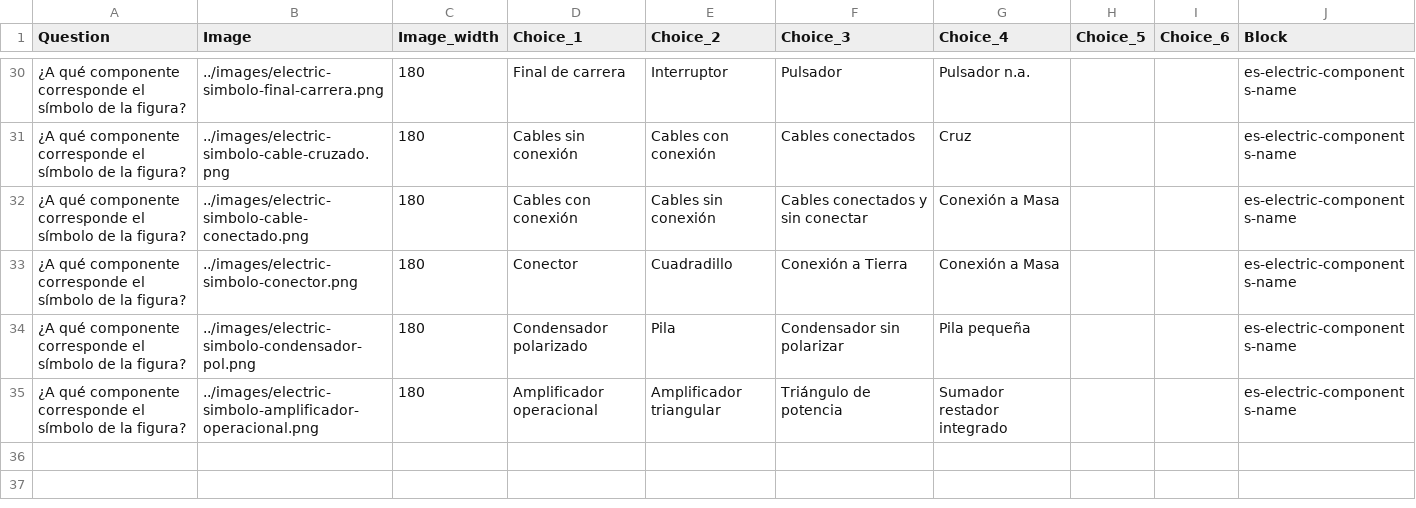
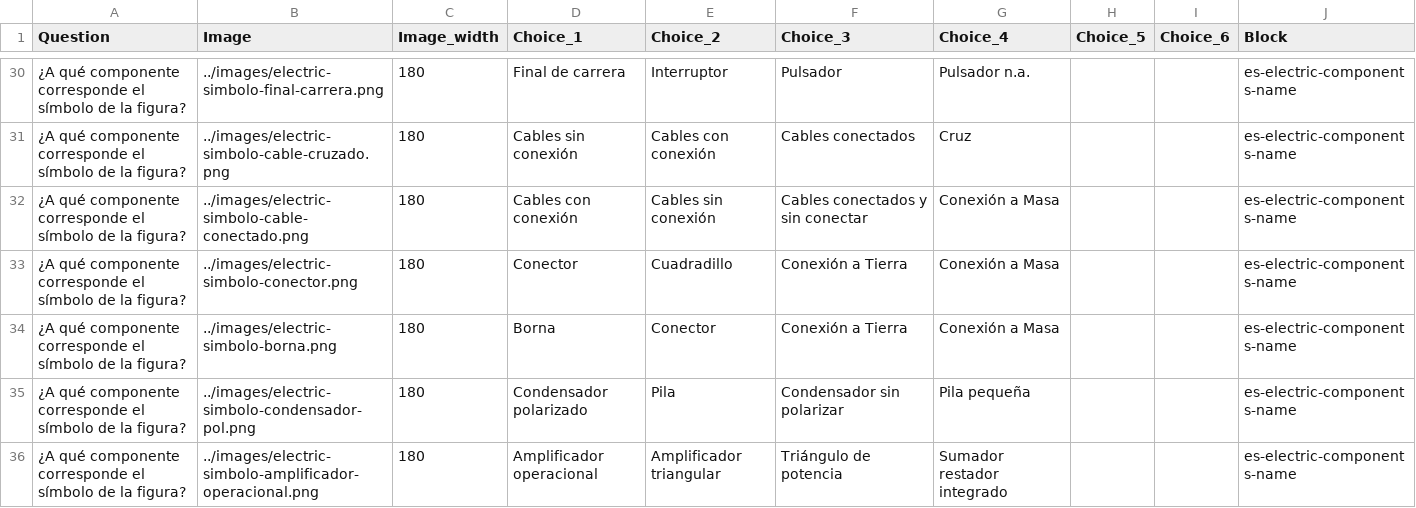
Before and after one commit to picuino/test, a CSV file: source-multichoice/build/es-electric-components-name.csv, drawn as a sheet; only a part is shown, gaps mark what is left out.

```diff
--- a/source-multichoice/build/es-electric-components-name.csv
+++ b/source-multichoice/build/es-electric-components-name.csv
@@ -33,2 +33,3 @@ Question;Image;Image_width;Choice_1;Choice_2;Choice_3;Choice_4;Choice_5;Choice_6
 "¿A qué componente corresponde el símbolo de la figura?";"../images/electric-simbolo-conector.png";"180";"Conector";"Cuadradillo";"Conexión a Tierra";"Conexión a Masa";"";"";"es-electric-components-name"
+"¿A qué componente corresponde el símbolo de la figura?";"../images/electric-simbolo-borna.png";"180";"Borna";"Conector";"Conexión a Tierra";"Conexión a Masa";"";"";"es-electric-components-name"
 "¿A qué componente corresponde el símbolo de la figura?";"../images/electric-simbolo-condensador-pol.png";"180";"Condensador polarizado";"Pila";"Condensador sin polarizar";"Pila pequeña";"";"";"es-electric-components-name"
```
Also changed, not shown: 20 other files.
